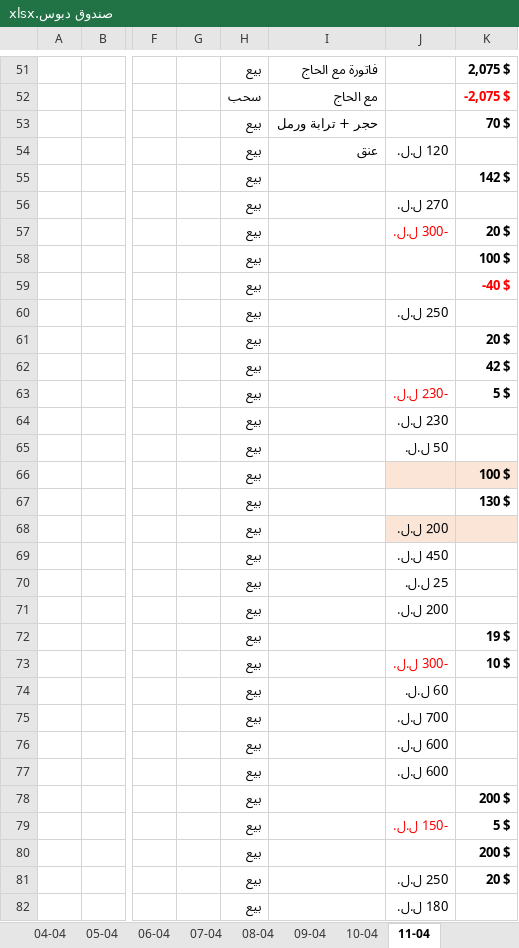
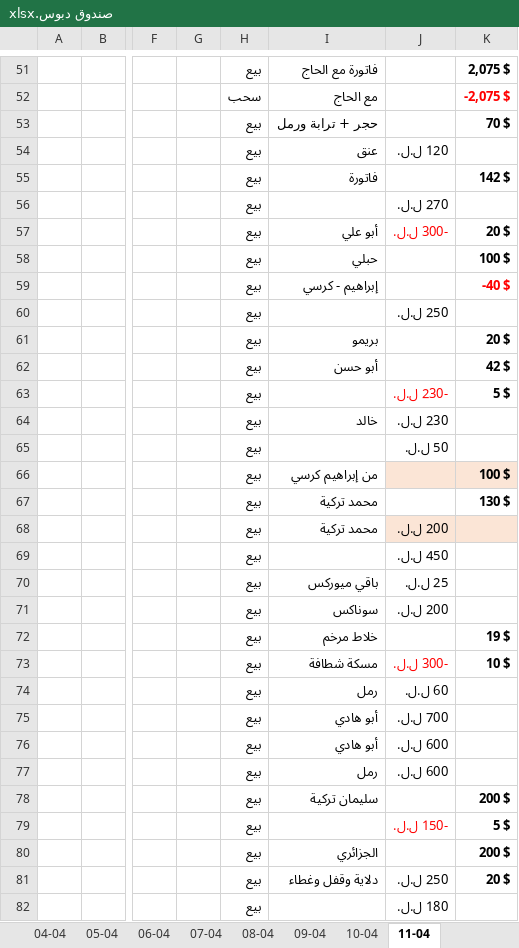
Before and after one commit to dabbousbasta/sales, an Excel workbook: صندوق دبوس.xlsx, sheet 11-04, drawn as a sheet; only a part is shown, gaps mark what is left out; values as stored, in another font and other column widths than the file's, no borders; table styles not drawn; the diff covers the shown part only; the diff names each change by its address in the sheet, - before the commit and + after, or states it on an @@ line.

Commit message:
Add files via upload
update

```diff
--- a/صندوق دبوس.xlsx (sheet 11-04)
+++ b/صندوق دبوس.xlsx (sheet 11-04)
-I55: (empty)
+I55: فاتورة
-I57: (empty)
+I57: أبو علي
-I58: (empty)
+I58: حبلي
-I59: (empty)
+I59: إبراهيم - كرسي
-I61: (empty)
+I61: بريمو
-I62: (empty)
+I62: أبو حسن
-I64: (empty)
+I64: خالد
-I66: (empty)
+I66: من إبراهيم كرسي
-I67:I68: (empty)
+I67:I68: محمد تركية
-I70: (empty)
+I70: باقي ميوركس
-I71: (empty)
+I71: سوناكس
-I72: (empty)
+I72: خلاط مرخم
-I73: (empty)
+I73: مسكة شطافة
-I74: (empty)
+I74: رمل
-I75:I76: (empty)
+I75:I76: أبو هادي
-I77: (empty)
+I77: رمل
-I78: (empty)
+I78: سليمان تركية
-I80: (empty)
+I80: الجزائري
-I81: (empty)
+I81: دلاية وقفل وغطاء
```
Also changed, not shown: 15 edited cells elsewhere in this sheet.
